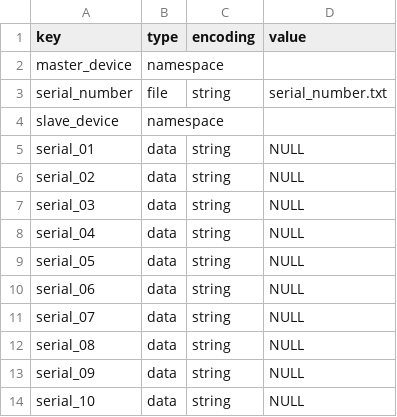
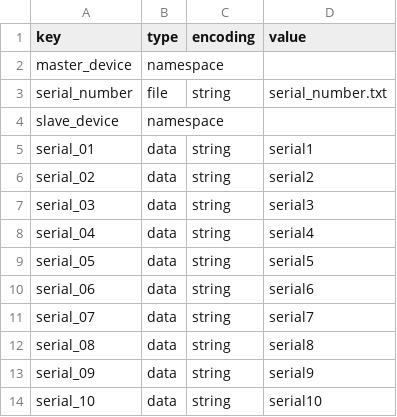
Before and after one commit to jadrzy/ESP32_SmartHome, a CSV file: master_device/partitions/serial.csv, drawn as a sheet.

Commit message:
partitions update

```diff
--- a/master_device/partitions/serial.csv
+++ b/master_device/partitions/serial.csv
@@ -4,11 +4,11 @@ serial_number,file,string,serial_number.txt
 slave_device,namespace,,
-serial_01,data,string,NULL
-serial_02,data,string,NULL
-serial_03,data,string,NULL
-serial_04,data,string,NULL
-serial_05,data,string,NULL
-serial_06,data,string,NULL
-serial_07,data,string,NULL
-serial_08,data,string,NULL
-serial_09,data,string,NULL
-serial_10,data,string,NULL
+serial_01,data,string,serial1
+serial_02,data,string,serial2
+serial_03,data,string,serial3
+serial_04,data,string,serial4
+serial_05,data,string,serial5
+serial_06,data,string,serial6
+serial_07,data,string,serial7
+serial_08,data,string,serial8
+serial_09,data,string,serial9
+serial_10,data,string,serial10
```
Also changed, not shown: 6 other files.
